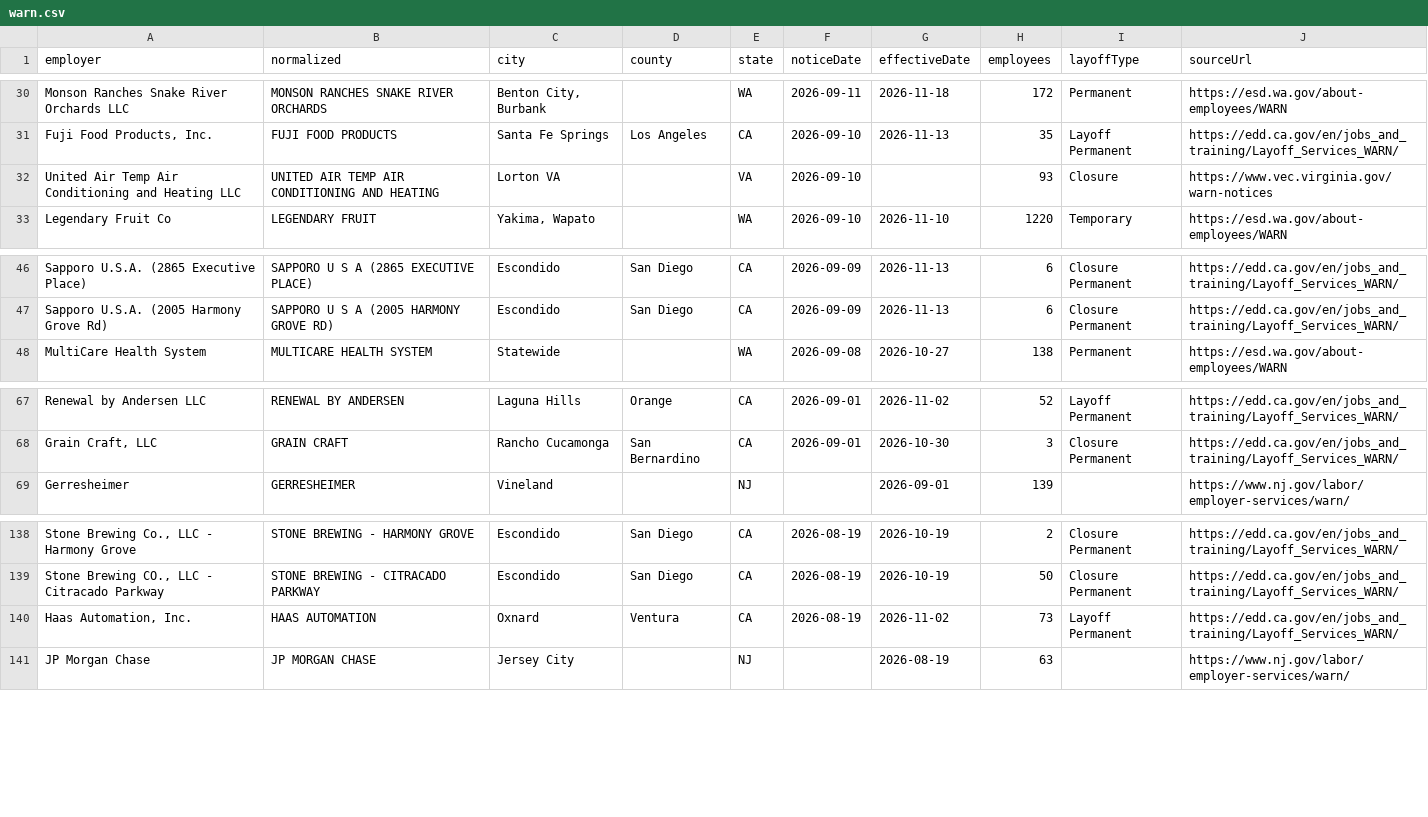
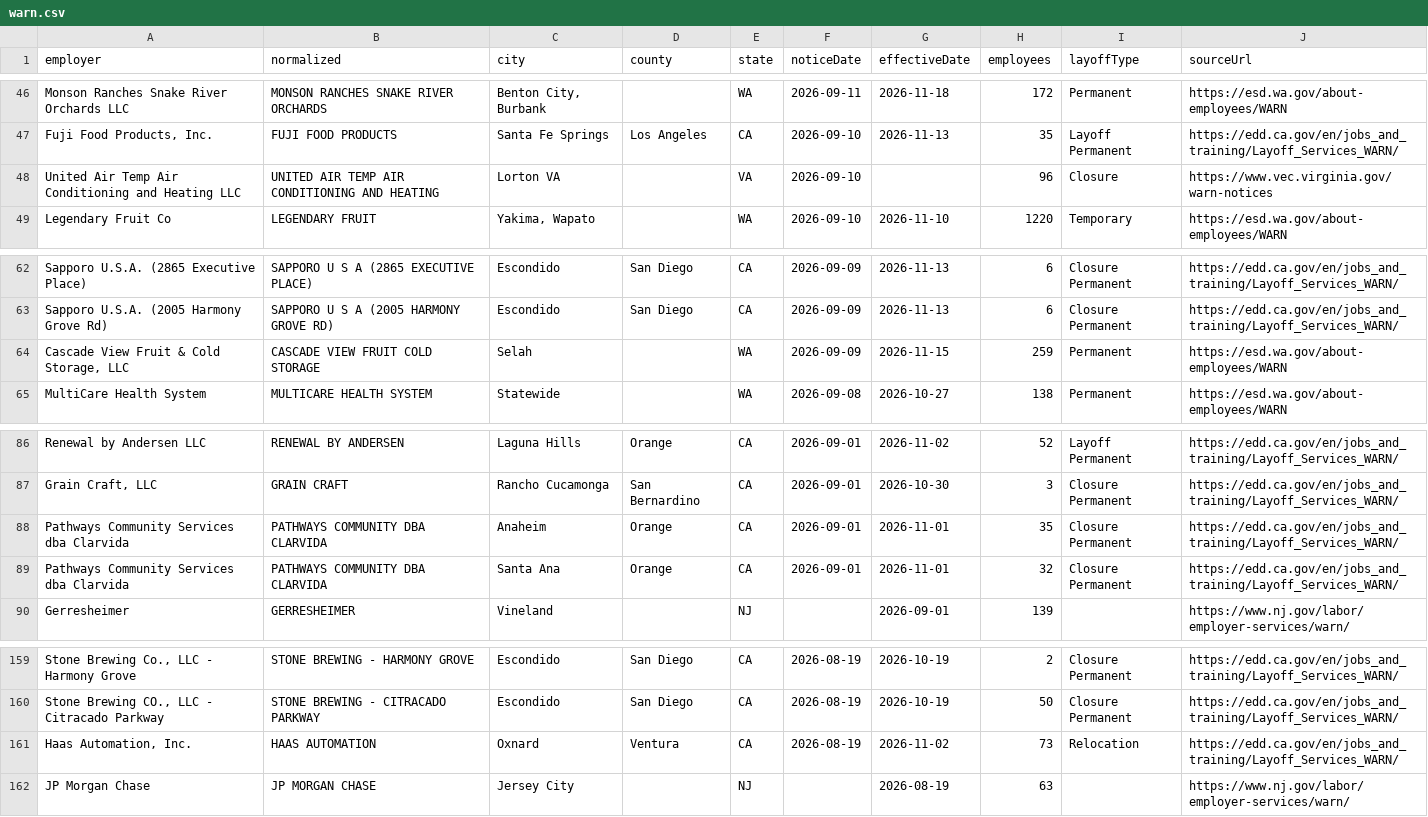
Before and after one commit to Datadetective1/ImmigrationClock, a CSV file: public/api/warn.csv, drawn as a sheet; only a part is shown, gaps mark what is left out; addresses are those after the commit; the diff covers the shown part only; the diff names each change by its address in the sheet, - before the commit and + after, or states it on an @@ line.

```diff
--- a/public/api/warn.csv
+++ b/public/api/warn.csv
-H48 (employees): 93
+H48 (employees): 96
+row 64: Cascade View Fruit & Cold Storage, LLC | CASCADE VIEW FRUIT COLD STORAGE | Selah |  | WA | 2026-09-09 | 2026-11-15 | 259 | Permanent | https://esd.wa.gov/about-employees/WARN
+row 88: Pathways Community Services dba Clarvida | PATHWAYS COMMUNITY DBA CLARVIDA | Anaheim | Orange | CA | 2026-09-01 | 2026-11-01 | 35 | Closure Permanent | https://edd.ca.gov/en/jobs_and_training/Layoff_Services_WARN/
+row 89: Pathways Community Services dba Clarvida | PATHWAYS COMMUNITY DBA CLARVIDA | Santa Ana | Orange | CA | 2026-09-01 | 2026-11-01 | 32 | Closure Permanent | https://edd.ca.gov/en/jobs_and_training/Layoff_Services_WARN/
-I161 (layoffType): Layoff Permanent
+I161 (layoffType): Relocation
```
Also changed, not shown: 18 added rows elsewhere in this file, 4 other files.
